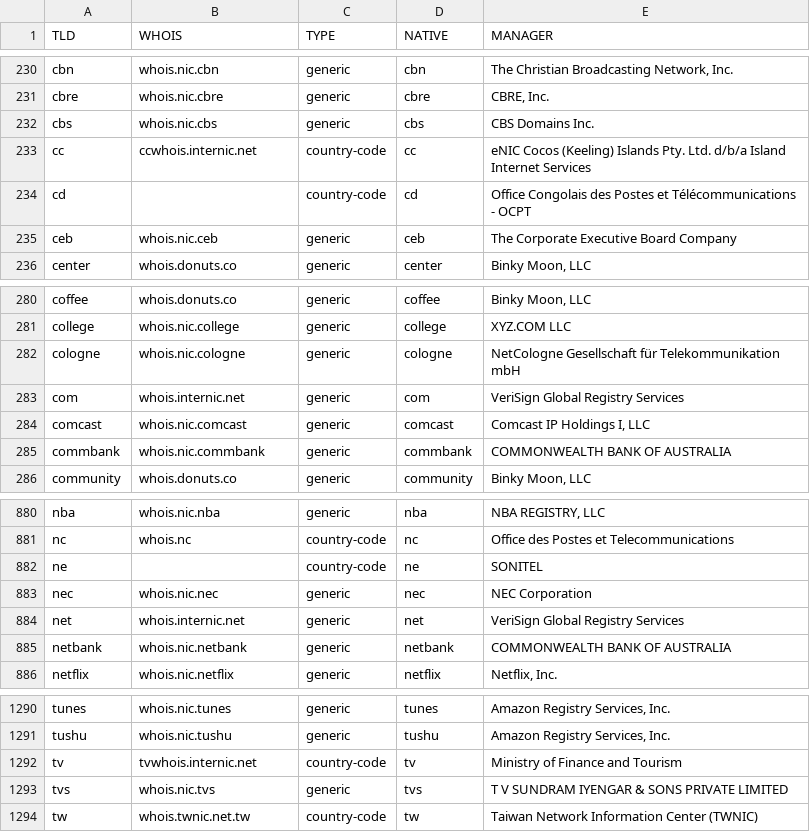
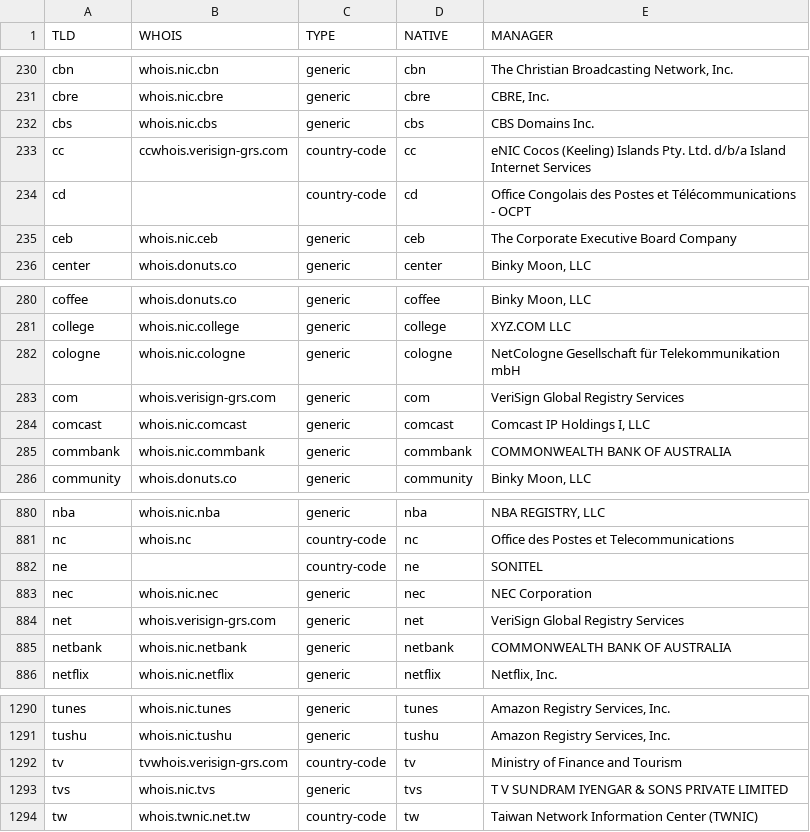
Before and after one commit to khrlzhfr/whois-servers, a CSV file: whois-servers.csv, drawn as a sheet; only a part is shown, gaps mark what is left out.

Commit message:
Revert to Verisign WHOIS servers

```diff
--- a/whois-servers.csv
+++ b/whois-servers.csv
@@ -232,3 +232,3 @@ cbre,whois.nic.cbre,generic,cbre,"CBRE, Inc."
 cbs,whois.nic.cbs,generic,cbs,CBS Domains Inc.
-cc,ccwhois.internic.net,country-code,cc,eNIC Cocos (Keeling) Islands Pty. Ltd. d/b/a Island Internet Services
+cc,ccwhois.verisign-grs.com,country-code,cc,eNIC Cocos (Keeling) Islands Pty. Ltd. d/b/a Island Internet Services
 cd,,country-code,cd,Office Congolais des Postes et Télécommunications - OCPT
@@ -282,3 +282,3 @@ college,whois.nic.college,generic,college,XYZ.COM LLC
 cologne,whois.nic.cologne,generic,cologne,NetCologne Gesellschaft für Telekommunikation mbH
-com,whois.internic.net,generic,com,VeriSign Global Registry Services
+com,whois.verisign-grs.com,generic,com,VeriSign Global Registry Services
 comcast,whois.nic.comcast,generic,comcast,"Comcast IP Holdings I, LLC"
@@ -883,3 +883,3 @@ ne,,country-code,ne,SONITEL
 nec,whois.nic.nec,generic,nec,NEC Corporation
-net,whois.internic.net,generic,net,VeriSign Global Registry Services
+net,whois.verisign-grs.com,generic,net,VeriSign Global Registry Services
 netbank,whois.nic.netbank,generic,netbank,COMMONWEALTH BANK OF AUSTRALIA
@@ -1291,3 +1291,3 @@ tunes,whois.nic.tunes,generic,tunes,"Amazon Registry Services, Inc."
 tushu,whois.nic.tushu,generic,tushu,"Amazon Registry Services, Inc."
-tv,tvwhois.internic.net,country-code,tv,Ministry of Finance and Tourism
+tv,tvwhois.verisign-grs.com,country-code,tv,Ministry of Finance and Tourism
 tvs,whois.nic.tvs,generic,tvs,T V SUNDRAM IYENGAR & SONS PRIVATE LIMITED
```
Also changed, not shown: 1 other file.
